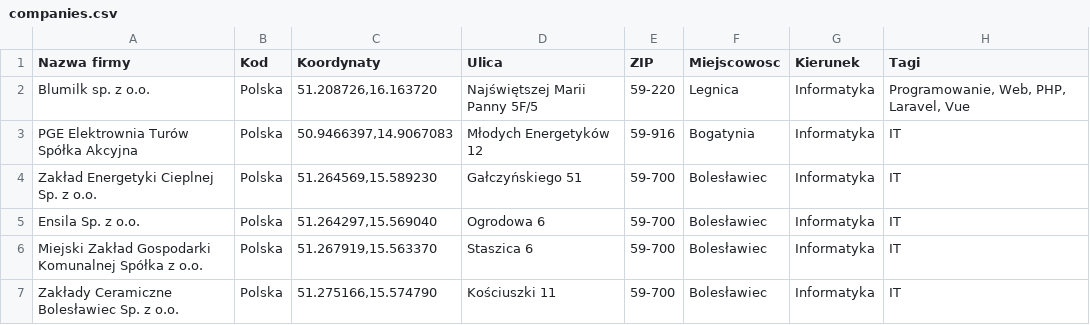
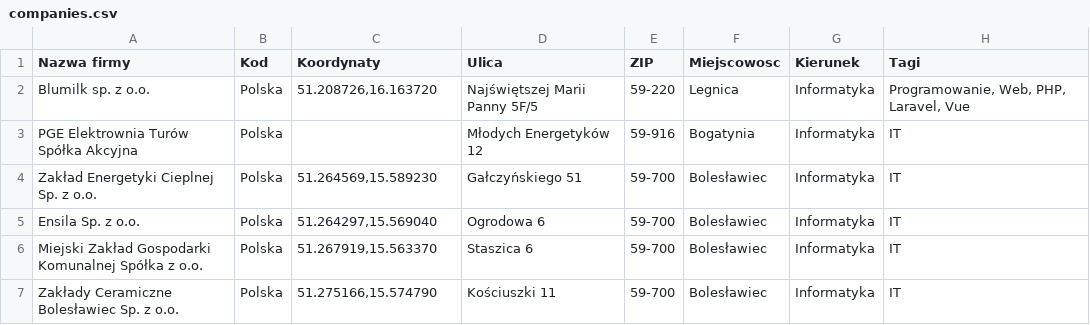
Before and after one commit to blumilksoftware/interns-2022c-internships, a CSV file: resources/faculties/wydzial-techniczny/companies.csv, drawn as a sheet; only a part is shown; the diff names each change by its address in the sheet, - before the commit and + after, or states it on an @@ line.

```diff
--- a/resources/faculties/wydzial-techniczny/companies.csv
+++ b/resources/faculties/wydzial-techniczny/companies.csv
-C3 (Koordynaty): 50.9466397,14.9067083
+C3 (Koordynaty): (empty)
```
Also changed, not shown: 1 other file.
